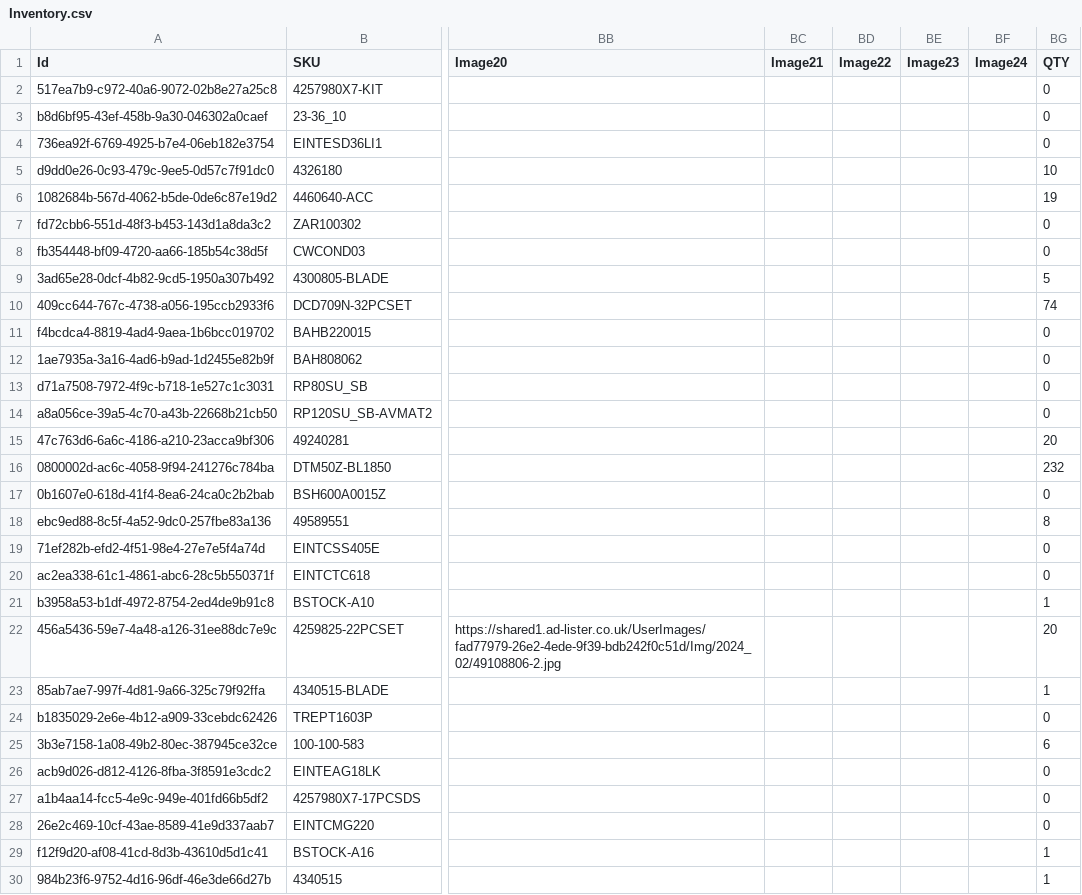
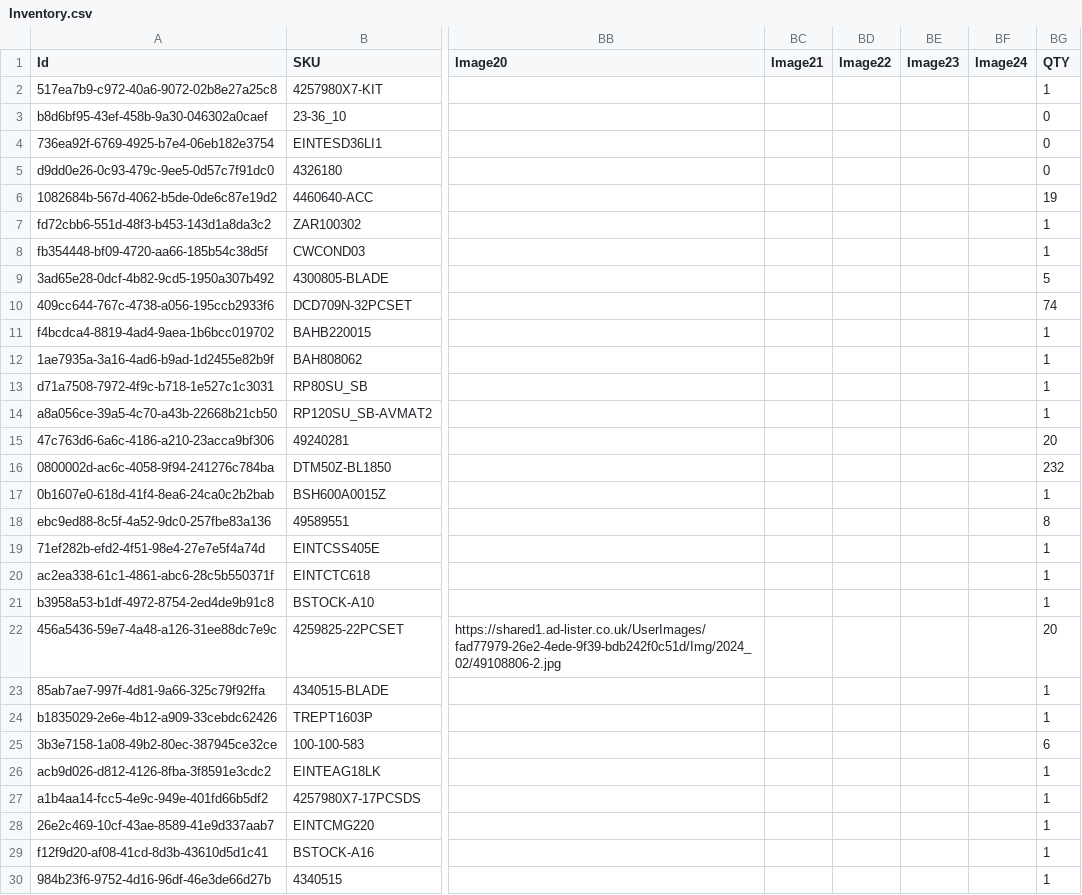
Before and after one commit to NikLegaloff/YAShop, a CSV file: src/YAShop.Web.Storefront/wwwroot/data/Inventory.csv, drawn as a sheet; only a part is shown, gaps mark what is left out; the diff covers the shown part only; the diff names each change by its address in the sheet, - before the commit and + after, or states it on an @@ line.

```diff
--- a/src/YAShop.Web.Storefront/wwwroot/data/Inventory.csv
+++ b/src/YAShop.Web.Storefront/wwwroot/data/Inventory.csv
-BG2 (QTY): 0
+BG2 (QTY): 1
-BG5 (QTY): 10
+BG5 (QTY): 0
-BG7:BG8 (QTY): 0
+BG7:BG8 (QTY): 1
-BG11:BG14 (QTY): 0
+BG11:BG14 (QTY): 1
-BG17 (QTY): 0
+BG17 (QTY): 1
-BG19:BG20 (QTY): 0
+BG19:BG20 (QTY): 1
-BG24 (QTY): 0
+BG24 (QTY): 1
-BG26:BG28 (QTY): 0
+BG26:BG28 (QTY): 1
```
Also changed, not shown: 44 edited cells elsewhere in this file, 3 other files.
